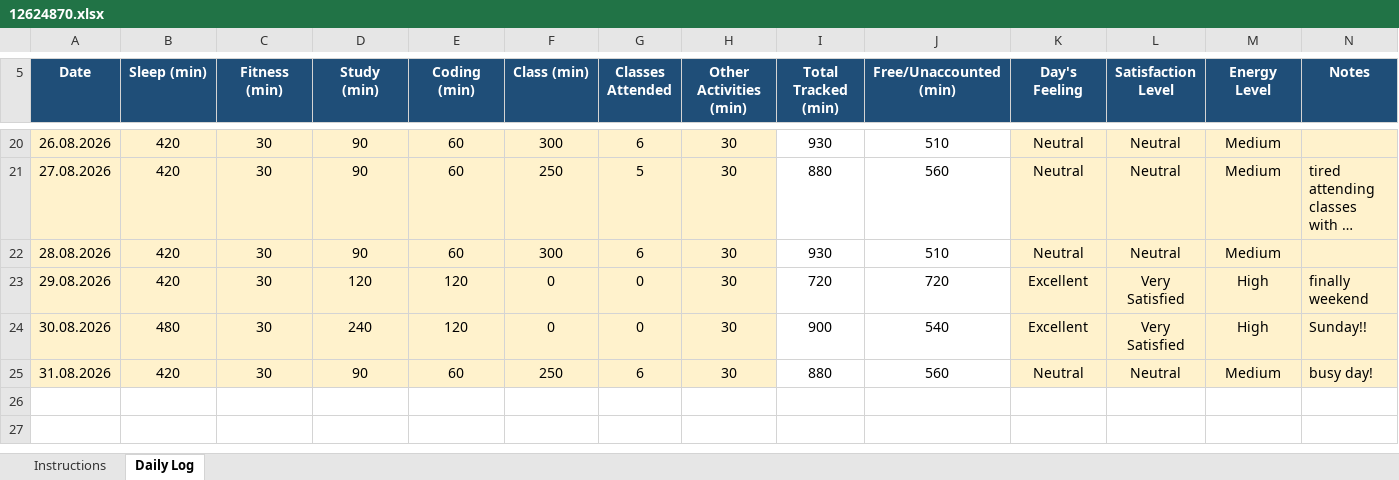
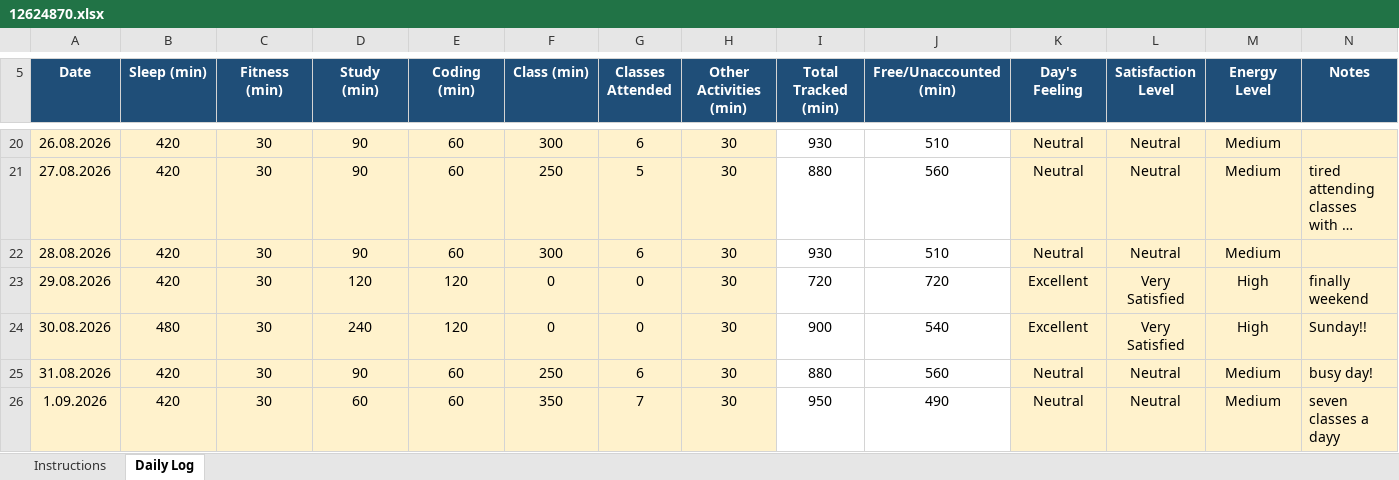
Before and after one commit to aquilmahmood/CAP776, an Excel workbook: 12624870.xlsx, sheet Daily Log, drawn as a sheet; only a part is shown, gaps mark what is left out; long unchanged cells end in …; values as stored, in another font and other column widths than the file's, no borders; conditional formats not drawn; the diff names each change by its address in the sheet, - before the commit and + after, or states it on an @@ line.

Commit message:
"daily activity update"

```diff
--- a/12624870.xlsx (sheet Daily Log)
+++ b/12624870.xlsx (sheet Daily Log)
+row 26: 1.09.2026 | 420 | 30 | 60 | 60 | 350 | 7 | 30 | 950 | 490 | Neutral | Neutral | Medium | seven classes a dayy
```
